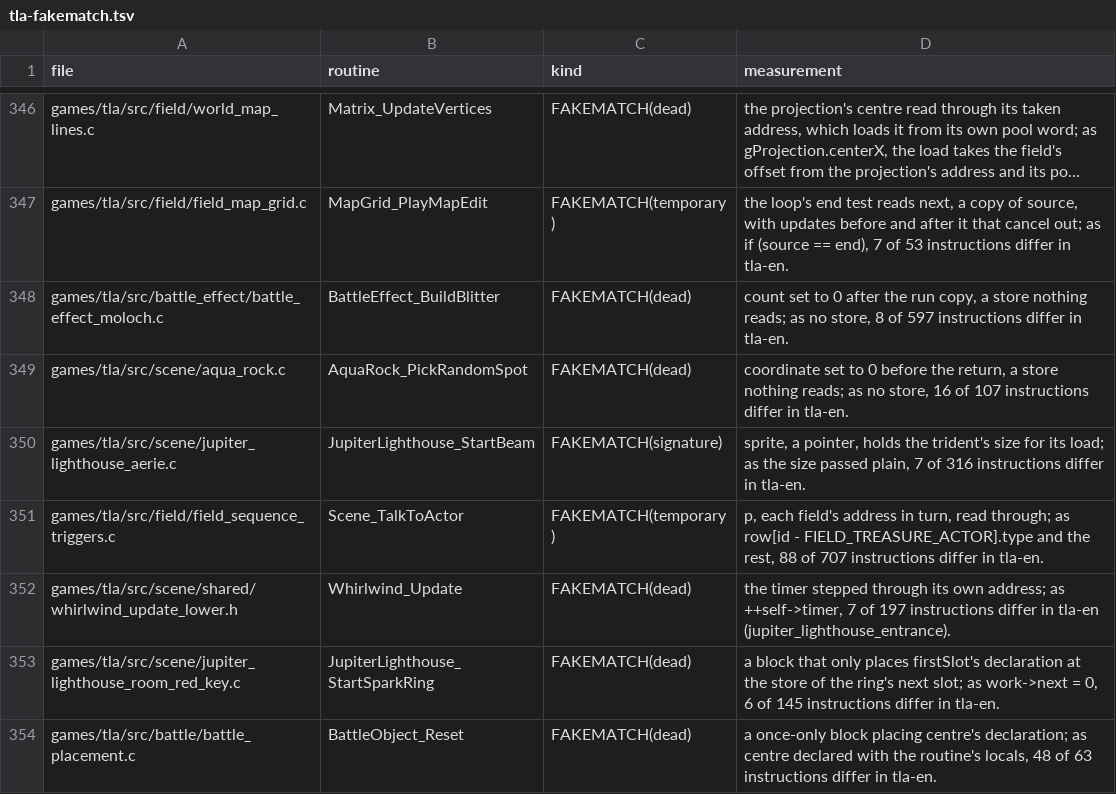
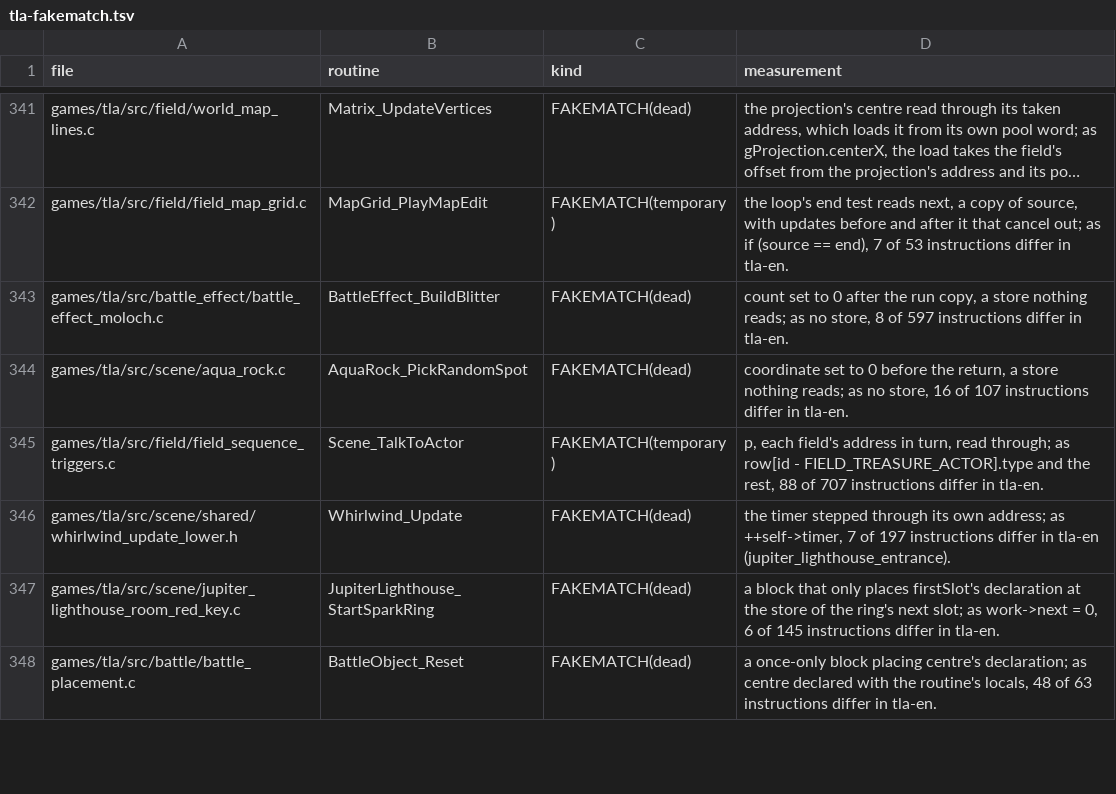
Before and after one commit to PascalPixel/alchemy-devtools, a TSV file: evidence/tla-fakematch.tsv, drawn as a sheet; only a part is shown, gaps mark what is left out; long unchanged cells end in …; the diff covers the shown part only.

```diff
--- a/evidence/tla-fakematch.tsv
+++ b/evidence/tla-fakematch.tsv
@@ -349,3 +344,2 @@ games/tla/src/battle_effect/battle_effect_moloch.c	BattleEffect_BuildBlitter	FAK
 games/tla/src/scene/aqua_rock.c	AquaRock_PickRandomSpot	FAKEMATCH(dead)	coordinate set to 0 before the return, a store nothing reads; as no store, 16 of 107 instructions differ in tla-en.
-games/tla/src/scene/jupiter_lighthouse_aerie.c	JupiterLighthouse_StartBeam	FAKEMATCH(signature)	sprite, a pointer, holds the trident's size for its load; as the size passed plain, 7 of 316 instructions differ in tla-en.
 games/tla/src/field/field_sequence_triggers.c	Scene_TalkToActor	FAKEMATCH(temporary)	p, each field's address in turn, read through; as row[id - FIELD_TREASURE_ACTOR].type and the rest, 88 of 707 instructions differ in tla-en.
```
Also changed, not shown: 2 added rows and 6 removed rows elsewhere in this file.
